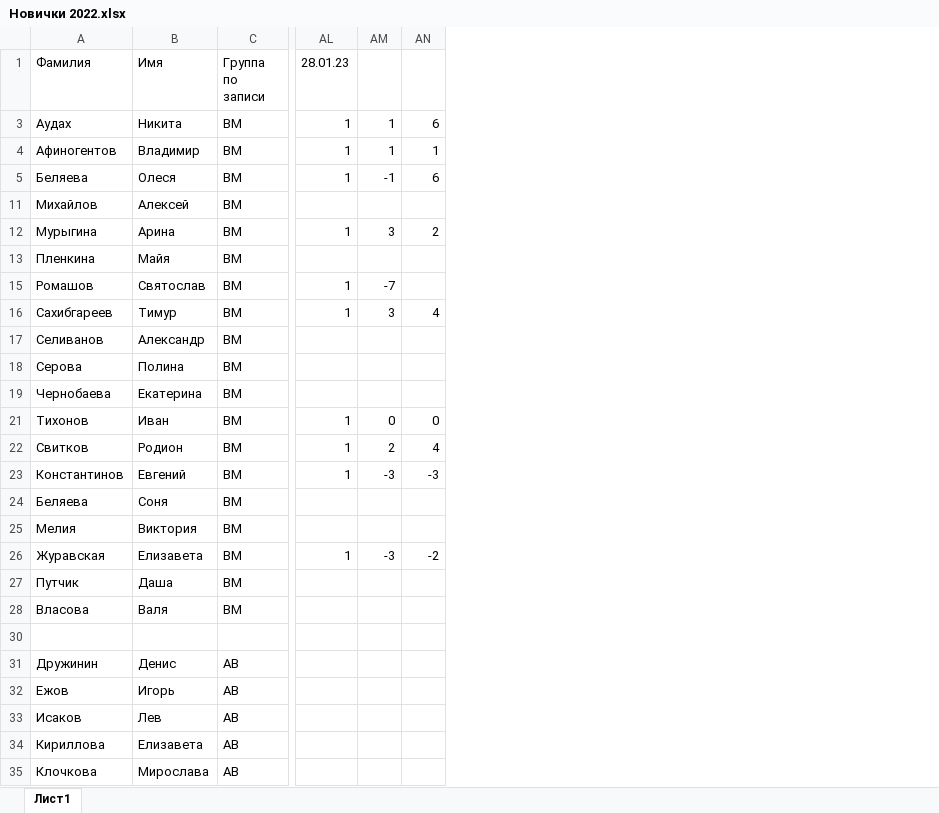
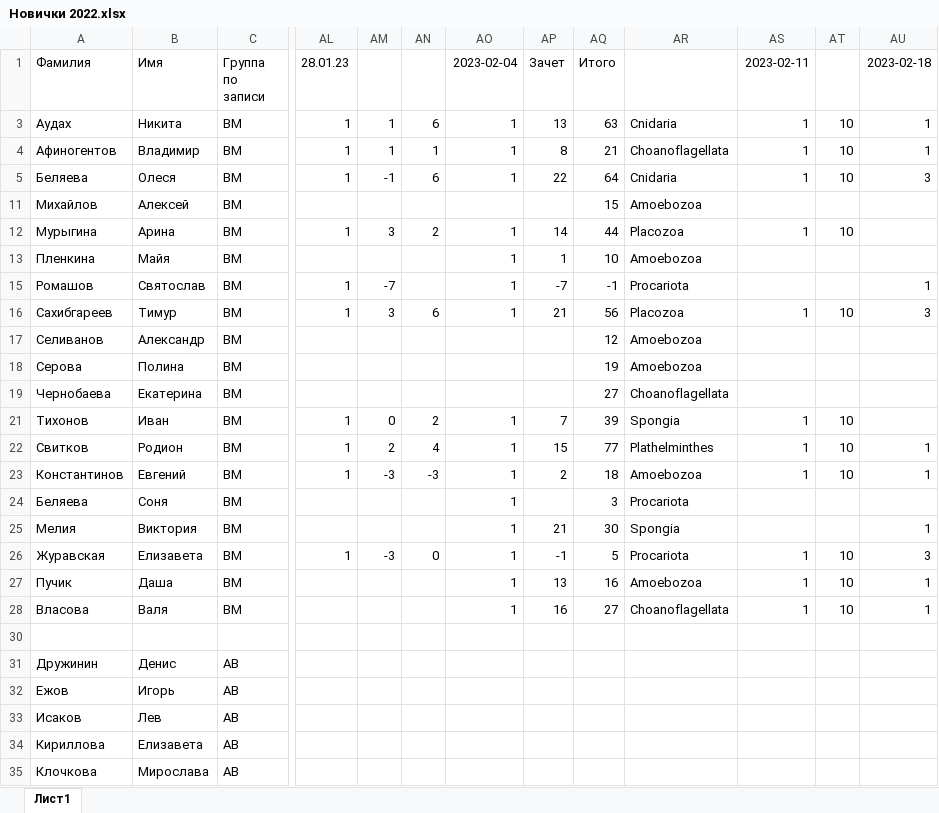
Before and after one commit to polydora/Lab-processings, an Excel workbook: Рабочие материалы/Реальные группы 2022-2023/Новички 2022.xlsx, sheet Лист1, drawn as a sheet; only a part is shown, gaps mark what is left out; values as stored, in another font and other column widths than the file's, no borders; the diff names each change by its address in the sheet, - before the commit and + after, or states it on an @@ line.

Commit message:
J,yjdktybt

```diff
--- a/Рабочие материалы/Реальные группы 2022-2023/Новички 2022.xlsx (sheet Лист1)
+++ b/Рабочие материалы/Реальные группы 2022-2023/Новички 2022.xlsx (sheet Лист1)
+column AO (2023-02-04), rows 3-28: 1 | 1 | 1 |  | 1 | 1 | 1 | 1 |  |  |  | 1 | 1 | 1 | 1 | 1 | 1 | 1 | 1
+column AP (Зачет), rows 3-28: 13 | 8 | 22 |  | 14 | 1 | -7 | 21 |  |  |  | 7 | 15 | 2 |  | 21 | -1 | 13 | 16
+column AQ (Итого), rows 3-28: 63 | 21 | 64 | 15 | 44 | 10 | -1 | 56 | 12 | 19 | 27 | 39 | 77 | 18 | 3 | 30 | 5 | 16 | 27
+column AR, rows 3-28: Cnidaria | Choanoflagellata | Cnidaria | Amoebozoa | Placozoa | Amoebozoa | Procariota | Placozoa | Amoebozoa | Amoebozoa | Choanoflagellata | Spongia | Plathelminthes | Amoebozoa | Procariota | Spongia | Procariota | Amoebozoa | Choanoflagellata
+column AS (2023-02-11), rows 3-28: 1 | 1 | 1 |  | 1 |  |  | 1 |  |  |  | 1 | 1 | 1 |  |  | 1 | 1 | 1
+column AT, rows 3-28: 10 | 10 | 10 |  | 10 |  |  | 10 |  |  |  | 10 | 10 | 10 |  |  | 10 | 10 | 10
+column AU (2023-02-18), rows 3-28: 1 | 1 | 3 |  |  |  | 1 | 3 |  |  |  |  | 1 | 1 |  | 1 | 3 | 1 | 1
-AN16: 4
+AN16: 6
-AN21: 0
+AN21: 2
-AN26: -2
+AN26: 0
-A27 (Фамилия): Путчик
+A27 (Фамилия): Пучик
```
